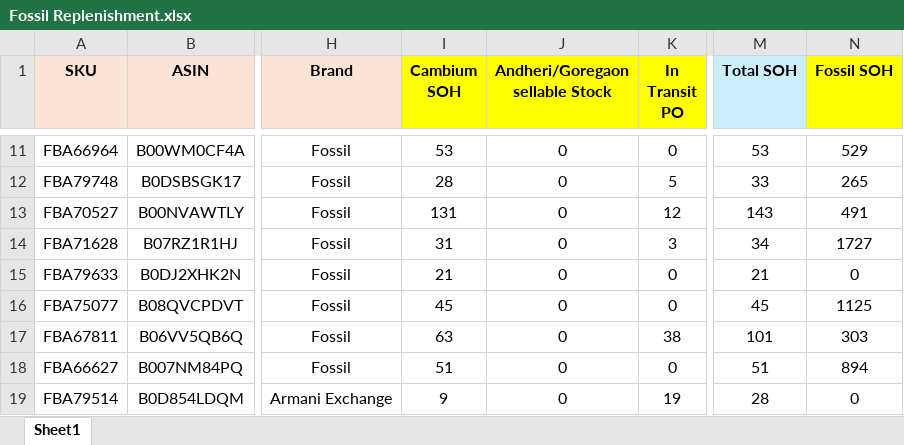
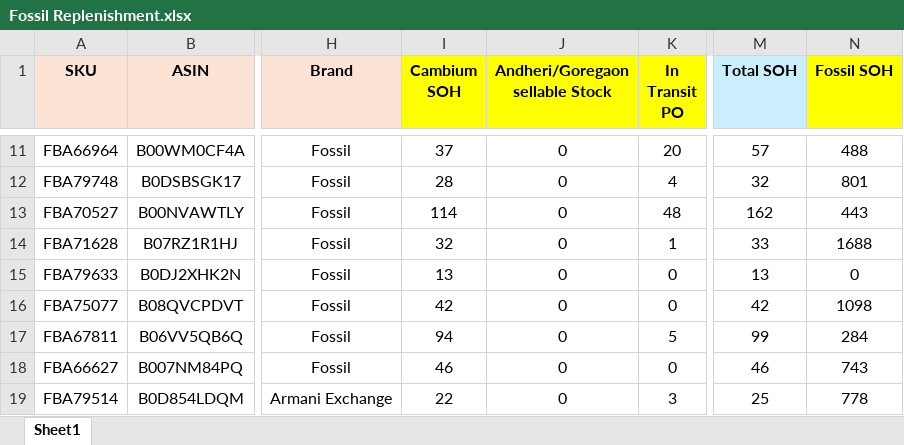
Before and after one commit to nitesh-lang/am-replenishment, an Excel workbook: data/input/Fossil Replenishment/Fossil Replenishment.xlsx, sheet Sheet1, drawn as a sheet; only a part is shown, gaps mark what is left out; values as stored, in another font and other column widths than the file's, no borders; conditional formats not drawn; the diff covers the shown part only; the diff names each change by its address in the sheet, - before the commit and + after, or states it on an @@ line.

Commit message:
Update Fossil files

```diff
--- a/data/input/Fossil Replenishment/Fossil Replenishment.xlsx (sheet Sheet1)
+++ b/data/input/Fossil Replenishment/Fossil Replenishment.xlsx (sheet Sheet1)
-I11 (Cambium SOH): 53
+I11 (Cambium SOH): 37
-K11 (In Transit PO): 0
+K11 (In Transit PO): 20
-M11 (Total SOH): 53
+M11 (Total SOH): 57
-N11 (Fossil SOH): 529
+N11 (Fossil SOH): 488
-K12 (In Transit PO): 5
+K12 (In Transit PO): 4
-M12 (Total SOH): 33
+M12 (Total SOH): 32
-N12 (Fossil SOH): 265
+N12 (Fossil SOH): 801
-I13 (Cambium SOH): 131
+I13 (Cambium SOH): 114
-K13 (In Transit PO): 12
+K13 (In Transit PO): 48
-M13 (Total SOH): 143
+M13 (Total SOH): 162
-N13 (Fossil SOH): 491
+N13 (Fossil SOH): 443
-I14 (Cambium SOH): 31
+I14 (Cambium SOH): 32
-K14 (In Transit PO): 3
+K14 (In Transit PO): 1
-M14 (Total SOH): 34
+M14 (Total SOH): 33
-N14 (Fossil SOH): 1727
+N14 (Fossil SOH): 1688
-I15 (Cambium SOH): 21
+I15 (Cambium SOH): 13
-M15 (Total SOH): 21
+M15 (Total SOH): 13
-I16 (Cambium SOH): 45
+I16 (Cambium SOH): 42
-M16 (Total SOH): 45
+M16 (Total SOH): 42
-N16 (Fossil SOH): 1125
+N16 (Fossil SOH): 1098
-I17 (Cambium SOH): 63
+I17 (Cambium SOH): 94
-K17 (In Transit PO): 38
+K17 (In Transit PO): 5
-M17 (Total SOH): 101
+M17 (Total SOH): 99
-N17 (Fossil SOH): 303
+N17 (Fossil SOH): 284
-I18 (Cambium SOH): 51
+I18 (Cambium SOH): 46
-M18 (Total SOH): 51
+M18 (Total SOH): 46
-N18 (Fossil SOH): 894
+N18 (Fossil SOH): 743
-I19 (Cambium SOH): 9
+I19 (Cambium SOH): 22
-K19 (In Transit PO): 19
+K19 (In Transit PO): 3
-M19 (Total SOH): 28
+M19 (Total SOH): 25
-N19 (Fossil SOH): 0
+N19 (Fossil SOH): 778
```
Also changed, not shown: 31 added rows and 654 edited cells elsewhere in this sheet, 2 other files.
